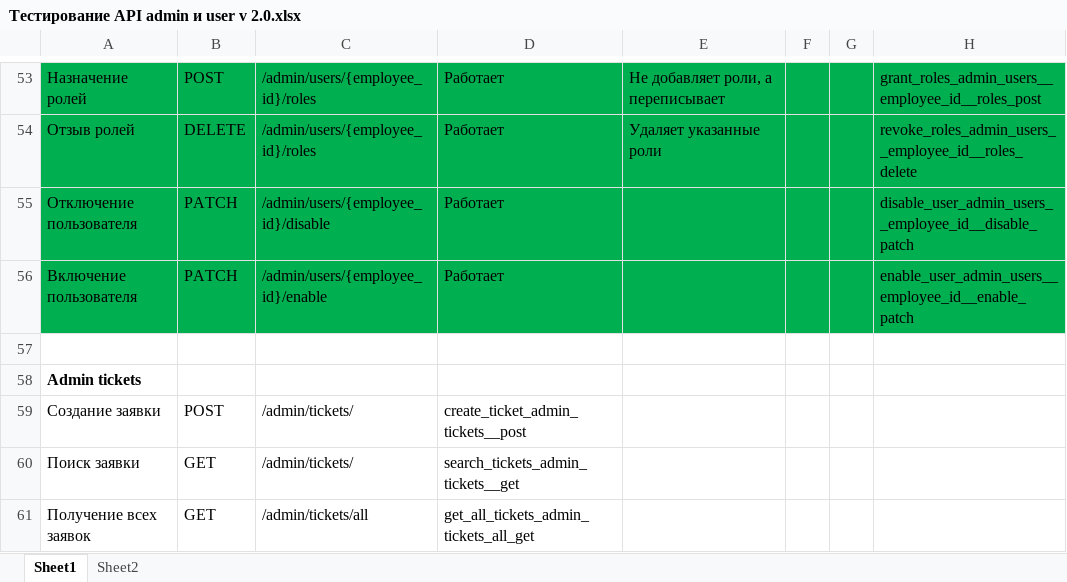
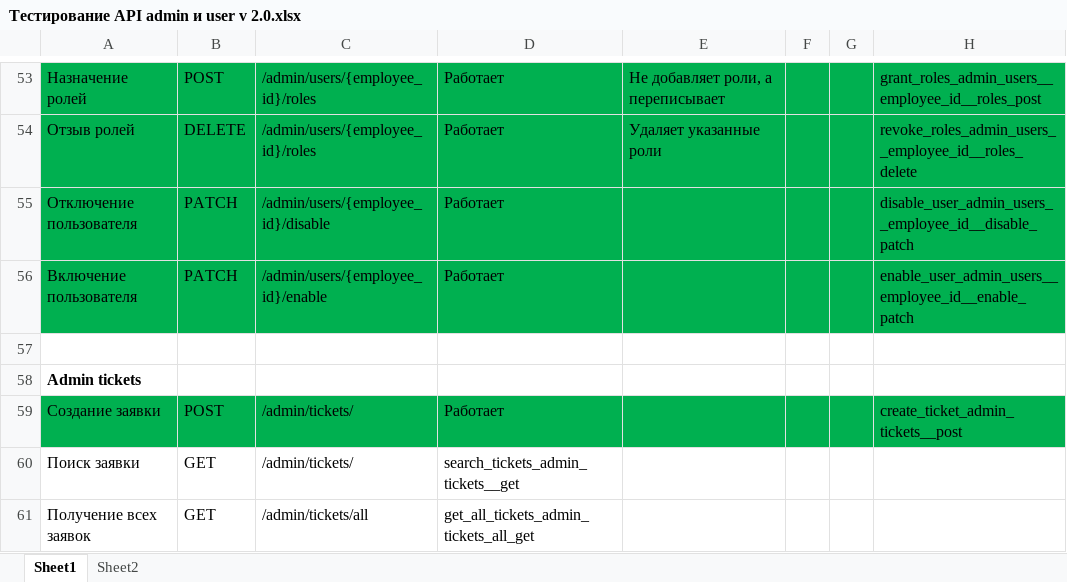
Before and after one commit to tegasae/simple_tickets, an Excel workbook: Тестирование API admin и user v 2.0.xlsx, sheet Sheet1, drawn as a sheet; only a part is shown, gaps mark what is left out; values as stored, in another font and other column widths than the file's, no borders; the diff names each change by its address in the sheet, - before the commit and + after, or states it on an @@ line.

Commit message:
Практически дописан backend, созданы две пробные версии frontend-а для Admin и для User. Необходимо ручное тестирование backend-а

```diff
--- a/Тестирование API admin и user v 2.0.xlsx (sheet Sheet1)
+++ b/Тестирование API admin и user v 2.0.xlsx (sheet Sheet1)
-A59:H59 fill: none
+A59:H59 fill: #00B050
-D59: create_ticket_admin_tickets__post
+D59: Работает
-H59: (empty)
+H59: create_ticket_admin_tickets__post
```
